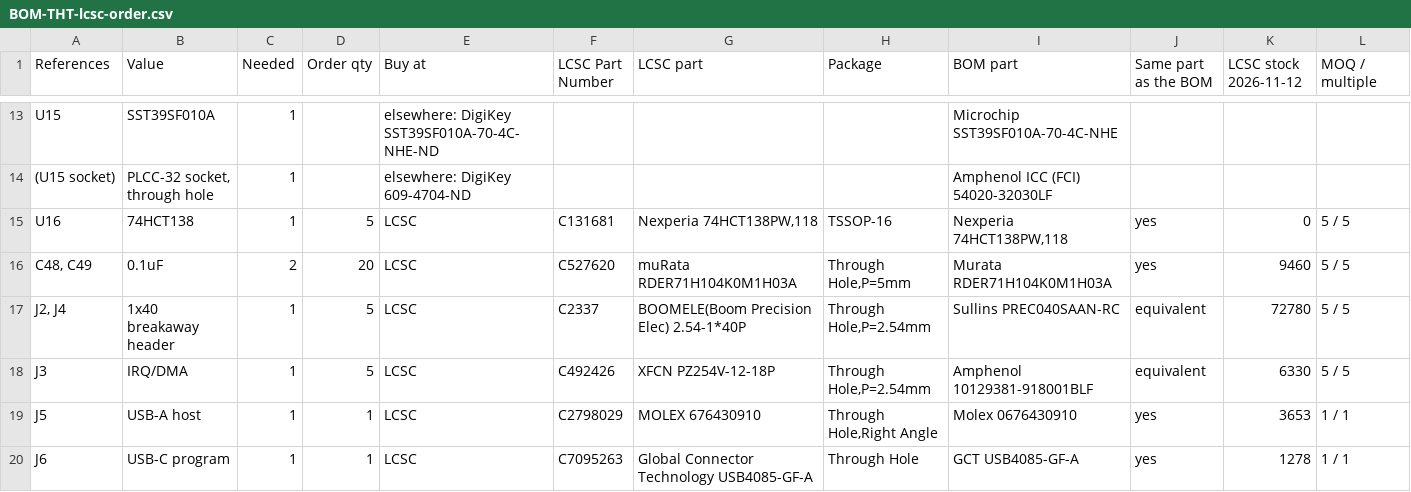
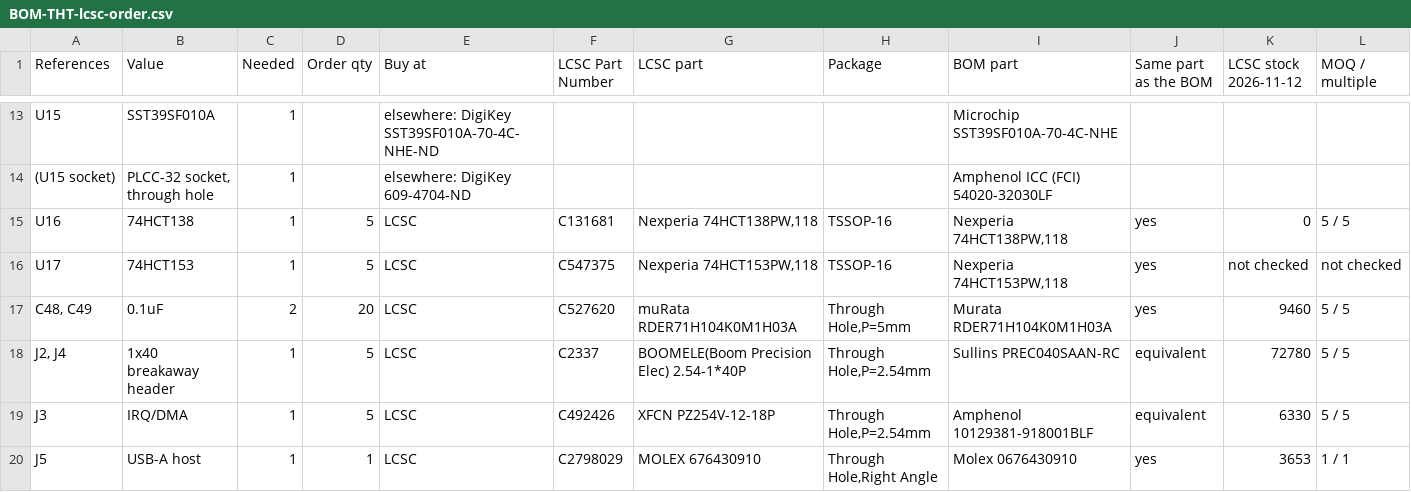
Before and after one commit to waagbo/picogus-tht, a CSV file: hw-tht-v2.1/docs/BOM-THT-lcsc-order.csv, drawn as a sheet; only a part is shown, gaps mark what is left out; the shorter side is filled out with more unchanged rows; rows hold the shown columns only; the diff covers the shown part only; the diff names each change by its address in the sheet, - before the commit and + after, or states it on an @@ line.

```diff
--- a/hw-tht-v2.1/docs/BOM-THT-lcsc-order.csv
+++ b/hw-tht-v2.1/docs/BOM-THT-lcsc-order.csv
+row 16: U17 | 74HCT153 | 1 | 5 | LCSC | C547375 | Nexperia 74HCT153PW,118 | TSSOP-16 | Nexperia 74HCT153PW,118 | yes | not checked | not checked
```
Also changed, not shown: 1 added row and 5 edited cells elsewhere in this file, hw-tht-v2.1/docs/BOM-THT-digikey.csv, hw-tht-v2.1/docs/BOM-THT-lcsc.csv, 8 other files.
